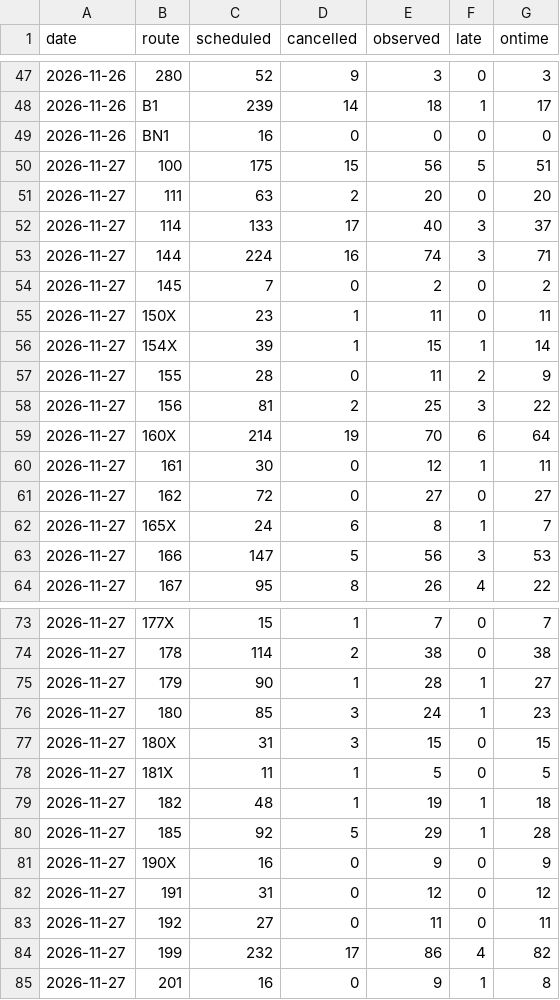
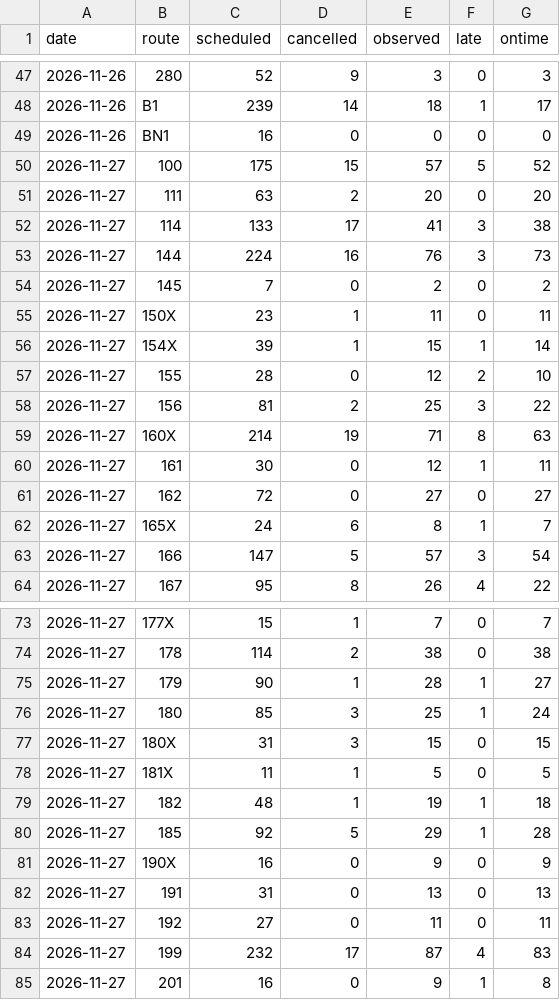
Before and after one commit to craigstarling-eng/Keolis-NthnBeaches-service-cancellations, a CSV file: data/history/r8_routes_daily.csv, drawn as a sheet; only a part is shown, gaps mark what is left out; the diff covers the shown part only.

```diff
--- a/data/history/r8_routes_daily.csv
+++ b/data/history/r8_routes_daily.csv
@@ -49,6 +49,6 @@ date,route,scheduled,cancelled,observed,late,ontime
 2026-11-26,BN1,16,0,0,0,0
-2026-11-27,100,175,15,56,5,51
+2026-11-27,100,175,15,57,5,52
 2026-11-27,111,63,2,20,0,20
-2026-11-27,114,133,17,40,3,37
-2026-11-27,144,224,16,74,3,71
+2026-11-27,114,133,17,41,3,38
+2026-11-27,144,224,16,76,3,73
 2026-11-27,145,7,0,2,0,2
@@ -56,5 +56,5 @@ date,route,scheduled,cancelled,observed,late,ontime
 2026-11-27,154X,39,1,15,1,14
-2026-11-27,155,28,0,11,2,9
+2026-11-27,155,28,0,12,2,10
 2026-11-27,156,81,2,25,3,22
-2026-11-27,160X,214,19,70,6,64
+2026-11-27,160X,214,19,71,8,63
 2026-11-27,161,30,0,12,1,11
@@ -62,3 +62,3 @@ date,route,scheduled,cancelled,observed,late,ontime
 2026-11-27,165X,24,6,8,1,7
-2026-11-27,166,147,5,56,3,53
+2026-11-27,166,147,5,57,3,54
 2026-11-27,167,95,8,26,4,22
@@ -75,3 +75,3 @@ date,route,scheduled,cancelled,observed,late,ontime
 2026-11-27,179,90,1,28,1,27
-2026-11-27,180,85,3,24,1,23
+2026-11-27,180,85,3,25,1,24
 2026-11-27,180X,31,3,15,0,15
@@ -81,5 +81,5 @@ date,route,scheduled,cancelled,observed,late,ontime
 2026-11-27,190X,16,0,9,0,9
-2026-11-27,191,31,0,12,0,12
+2026-11-27,191,31,0,13,0,13
 2026-11-27,192,27,0,11,0,11
-2026-11-27,199,232,17,86,4,82
+2026-11-27,199,232,17,87,4,83
 2026-11-27,201,16,0,9,1,8
```
Also changed, not shown: 2 edited cells elsewhere in this file, data/history/r8_daily.csv, data/history/regions_daily.csv, 4 other files.
